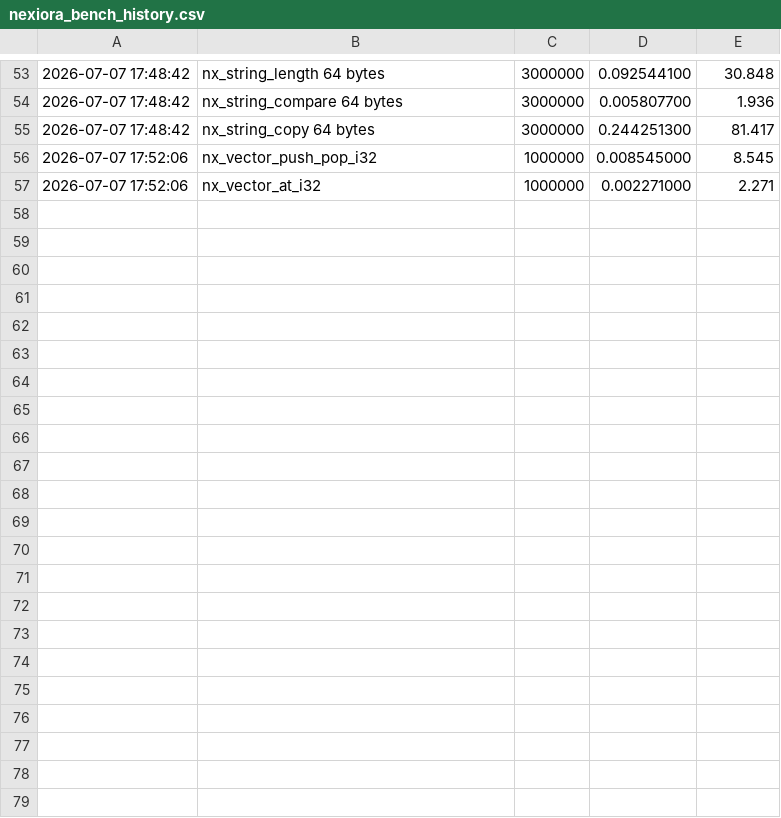
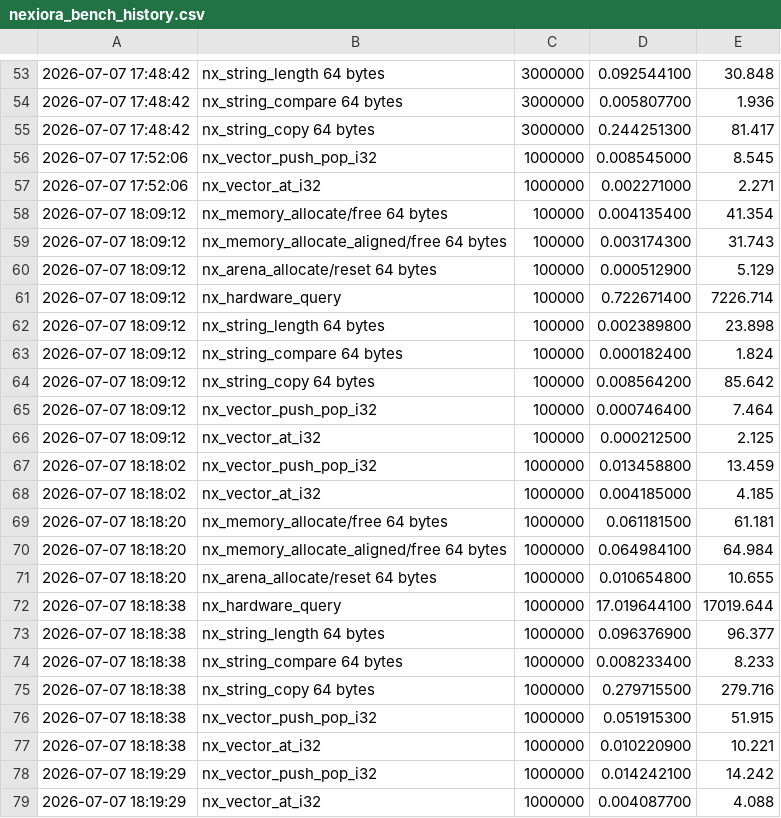
Before and after one commit to chanolac1/Nexiora, a CSV file: Benchmarks/History/nexiora_bench_history.csv, drawn as a sheet; only a part is shown, gaps mark what is left out.

```diff
--- a/Benchmarks/History/nexiora_bench_history.csv
+++ b/Benchmarks/History/nexiora_bench_history.csv
@@ -57 +57,23 @@
 2026-07-07 17:52:06,nx_vector_at_i32,1000000,0.002271000,2.271
+2026-07-07 18:09:12,nx_memory_allocate/free 64 bytes,100000,0.004135400,41.354
+2026-07-07 18:09:12,nx_memory_allocate_aligned/free 64 bytes,100000,0.003174300,31.743
+2026-07-07 18:09:12,nx_arena_allocate/reset 64 bytes,100000,0.000512900,5.129
+2026-07-07 18:09:12,nx_hardware_query,100000,0.722671400,7226.714
+2026-07-07 18:09:12,nx_string_length 64 bytes,100000,0.002389800,23.898
+2026-07-07 18:09:12,nx_string_compare 64 bytes,100000,0.000182400,1.824
+2026-07-07 18:09:12,nx_string_copy 64 bytes,100000,0.008564200,85.642
+2026-07-07 18:09:12,nx_vector_push_pop_i32,100000,0.000746400,7.464
+2026-07-07 18:09:12,nx_vector_at_i32,100000,0.000212500,2.125
+2026-07-07 18:18:02,nx_vector_push_pop_i32,1000000,0.013458800,13.459
+2026-07-07 18:18:02,nx_vector_at_i32,1000000,0.004185000,4.185
+2026-07-07 18:18:20,nx_memory_allocate/free 64 bytes,1000000,0.061181500,61.181
+2026-07-07 18:18:20,nx_memory_allocate_aligned/free 64 bytes,1000000,0.064984100,64.984
+2026-07-07 18:18:20,nx_arena_allocate/reset 64 bytes,1000000,0.010654800,10.655
+2026-07-07 18:18:38,nx_hardware_query,1000000,17.019644100,17019.644
+2026-07-07 18:18:38,nx_string_length 64 bytes,1000000,0.096376900,96.377
+2026-07-07 18:18:38,nx_string_compare 64 bytes,1000000,0.008233400,8.233
+2026-07-07 18:18:38,nx_string_copy 64 bytes,1000000,0.279715500,279.716
+2026-07-07 18:18:38,nx_vector_push_pop_i32,1000000,0.051915300,51.915
+2026-07-07 18:18:38,nx_vector_at_i32,1000000,0.010220900,10.221
+2026-07-07 18:19:29,nx_vector_push_pop_i32,1000000,0.014242100,14.242
+2026-07-07 18:19:29,nx_vector_at_i32,1000000,0.004087700,4.088
```
Also changed, not shown: 27 other files.
